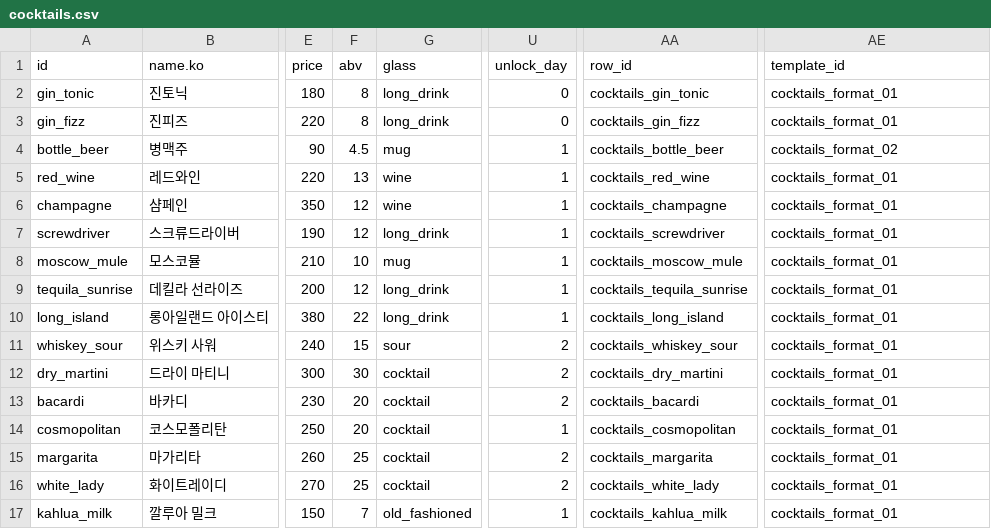
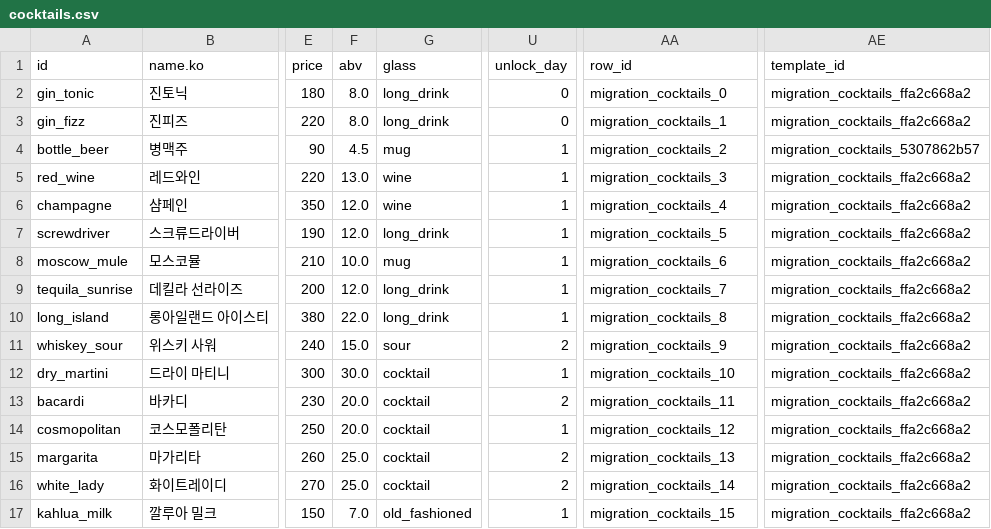
Before and after one commit to Team-SimChung/Human-Bartender, a CSV file: HumanBartender/Assets/StreamingAssets/csv/craft/cocktails.csv, drawn as a sheet; only a part is shown, gaps mark what is left out; the diff covers the shown part only; the diff names each change by its address in the sheet, - before the commit and + after, or states it on an @@ line.

```diff
--- a/HumanBartender/Assets/StreamingAssets/csv/craft/cocktails.csv
+++ b/HumanBartender/Assets/StreamingAssets/csv/craft/cocktails.csv
-F2:F3 (abv): 8
+F2:F3 (abv): 8.0
-AA2 (row_id): cocktails_gin_tonic
+AA2 (row_id): migration_cocktails_0
-AE2:AE3 (template_id): cocktails_format_01
+AE2:AE3 (template_id): migration_cocktails_ffa2c668a2
-AA3 (row_id): cocktails_gin_fizz
+AA3 (row_id): migration_cocktails_1
-AA4 (row_id): cocktails_bottle_beer
+AA4 (row_id): migration_cocktails_2
-AE4 (template_id): cocktails_format_02
+AE4 (template_id): migration_cocktails_5307862b57
-F5 (abv): 13
+F5 (abv): 13.0
-AA5 (row_id): cocktails_red_wine
+AA5 (row_id): migration_cocktails_3
-AE5:AE17 (template_id): cocktails_format_01
+AE5:AE17 (template_id): migration_cocktails_ffa2c668a2
-F6:F7 (abv): 12
+F6:F7 (abv): 12.0
-AA6 (row_id): cocktails_champagne
+AA6 (row_id): migration_cocktails_4
-AA7 (row_id): cocktails_screwdriver
+AA7 (row_id): migration_cocktails_5
-F8 (abv): 10
+F8 (abv): 10.0
-AA8 (row_id): cocktails_moscow_mule
+AA8 (row_id): migration_cocktails_6
-F9 (abv): 12
+F9 (abv): 12.0
-AA9 (row_id): cocktails_tequila_sunrise
+AA9 (row_id): migration_cocktails_7
-F10 (abv): 22
+F10 (abv): 22.0
-AA10 (row_id): cocktails_long_island
+AA10 (row_id): migration_cocktails_8
-F11 (abv): 15
+F11 (abv): 15.0
-AA11 (row_id): cocktails_whiskey_sour
+AA11 (row_id): migration_cocktails_9
-F12 (abv): 30
+F12 (abv): 30.0
-U12 (unlock_day): 2
+U12 (unlock_day): 1
-AA12 (row_id): cocktails_dry_martini
+AA12 (row_id): migration_cocktails_10
-F13:F14 (abv): 20
+F13:F14 (abv): 20.0
-AA13 (row_id): cocktails_bacardi
+AA13 (row_id): migration_cocktails_11
-AA14 (row_id): cocktails_cosmopolitan
+AA14 (row_id): migration_cocktails_12
-F15:F16 (abv): 25
+F15:F16 (abv): 25.0
-AA15 (row_id): cocktails_margarita
+AA15 (row_id): migration_cocktails_13
-AA16 (row_id): cocktails_white_lady
+AA16 (row_id): migration_cocktails_14
-F17 (abv): 7
+F17 (abv): 7.0
-AA17 (row_id): cocktails_kahlua_milk
+AA17 (row_id): migration_cocktails_15
```
Also changed, not shown: 1 added row and 39 edited cells elsewhere in this file, HumanBartender/Assets/StreamingAssets/csv/characters/character_expressions.csv, HumanBartender/Assets/StreamingAssets/csv/characters/characters.csv, 55 other files.
